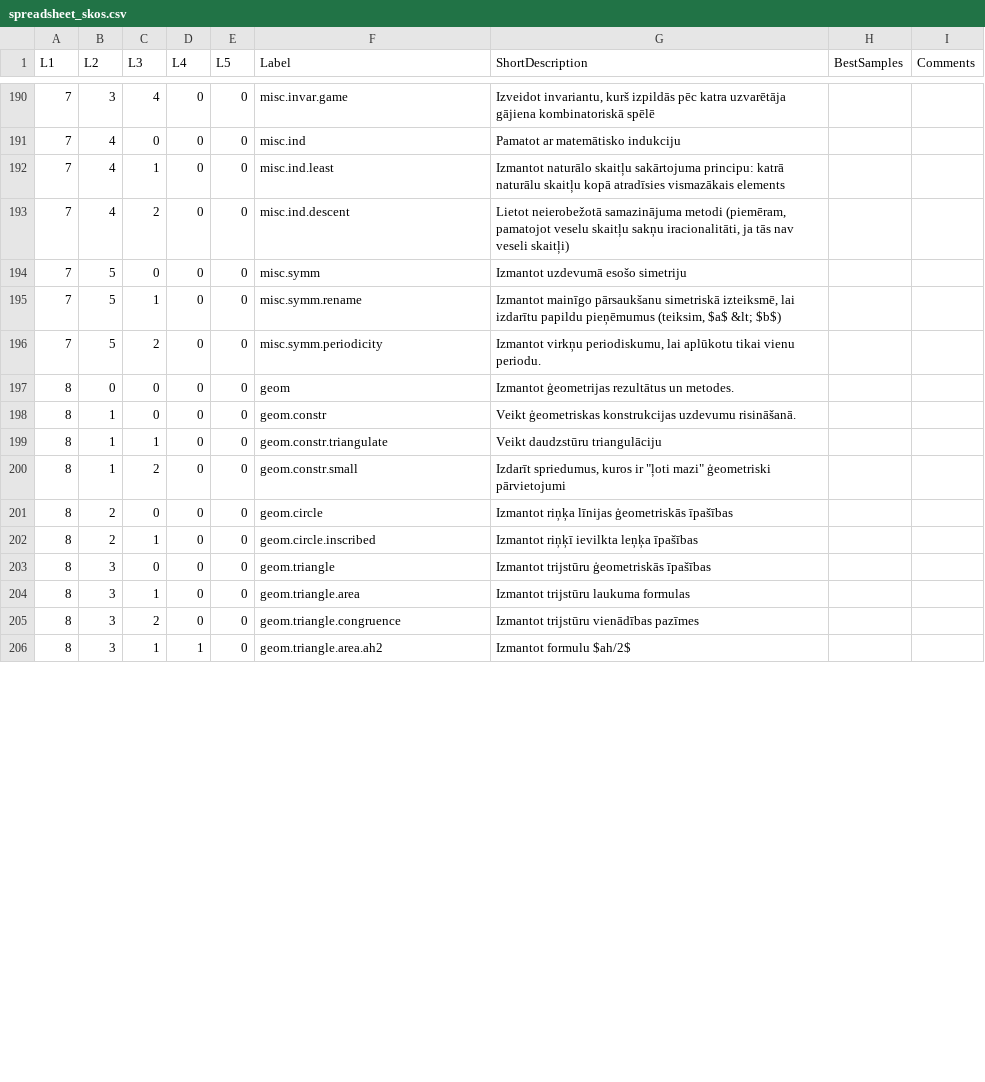
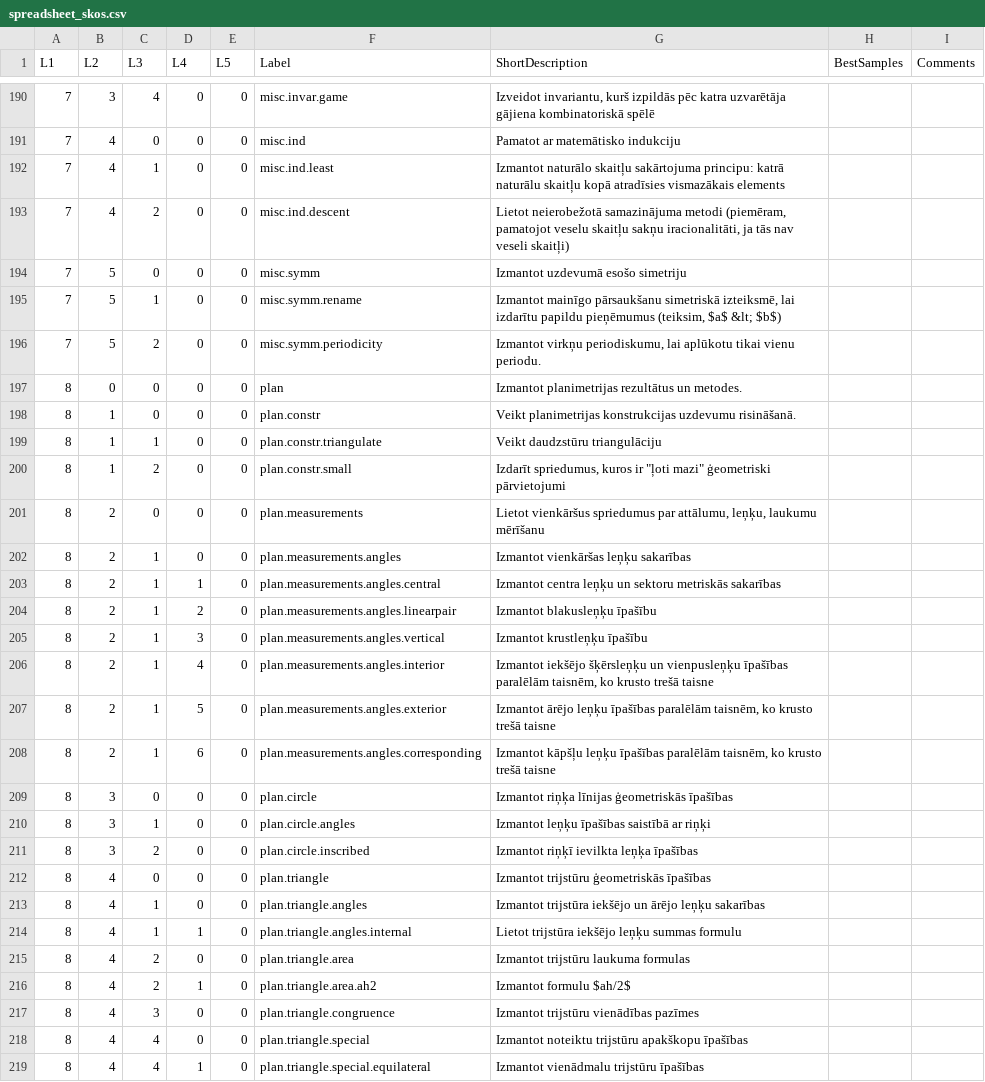
Before and after one commit to eliozo/qualification-project, a CSV file: migration-script/resources/spreadsheet_skos.csv, drawn as a sheet; only a part is shown, gaps mark what is left out; the diff covers the shown part only.

```diff
--- a/migration-script/resources/spreadsheet_skos.csv
+++ b/migration-script/resources/spreadsheet_skos.csv
@@ -196,11 +196,24 @@ L1,L2,L3,L4,L5,Label,ShortDescription,BestSamples,Comments
 7,5,2,0,0,misc.symm.periodicity,"Izmantot virkņu periodiskumu, lai aplūkotu tikai vienu periodu. ",,
-8,0,0,0,0,geom,Izmantot ģeometrijas rezultātus un metodes.,,
-8,1,0,0,0,geom.constr,Veikt ģeometriskas konstrukcijas uzdevumu risināšanā.,,
-8,1,1,0,0,geom.constr.triangulate,Veikt daudzstūru triangulāciju,,
-8,1,2,0,0,geom.constr.small,"Izdarīt spriedumus, kuros ir ""ļoti mazi"" ģeometriski pārvietojumi",,
-8,2,0,0,0,geom.circle,Izmantot riņķa līnijas ģeometriskās īpašības,,
-8,2,1,0,0,geom.circle.inscribed,Izmantot riņķī ievilkta leņķa īpašības,,
-8,3,0,0,0,geom.triangle,Izmantot trijstūru ģeometriskās īpašības,,
-8,3,1,0,0,geom.triangle.area,Izmantot trijstūru laukuma formulas,,
-8,3,2,0,0,geom.triangle.congruence,Izmantot trijstūru vienādības pazīmes,,
-8,3,1,1,0,geom.triangle.area.ah2,Izmantot formulu $ah/2$,,
+8,0,0,0,0,plan,Izmantot planimetrijas rezultātus un metodes.,,
+8,1,0,0,0,plan.constr,Veikt planimetrijas konstrukcijas uzdevumu risināšanā.,,
+8,1,1,0,0,plan.constr.triangulate,Veikt daudzstūru triangulāciju,,
+8,1,2,0,0,plan.constr.small,"Izdarīt spriedumus, kuros ir ""ļoti mazi"" ģeometriski pārvietojumi",,
+8,2,0,0,0,plan.measurements,"Lietot vienkāršus spriedumus par attālumu, leņķu, laukumu mērīšanu",,
+8,2,1,0,0,plan.measurements.angles,Izmantot vienkāršas leņķu sakarības,,
+8,2,1,1,0,plan.measurements.angles.central,Izmantot centra leņķu un sektoru metriskās sakarības,,
+8,2,1,2,0,plan.measurements.angles.linearpair,Izmantot blakusleņķu īpašību,,
+8,2,1,3,0,plan.measurements.angles.vertical,Izmantot krustleņķu īpašību,,
+8,2,1,4,0,plan.measurements.angles.interior,"Izmantot iekšējo šķērsleņķu un vienpusleņķu īpašības paralēlām taisnēm, ko krusto trešā taisne",,
+8,2,1,5,0,plan.measurements.angles.exterior,"Izmantot ārējo leņķu īpašības paralēlām taisnēm, ko krusto trešā taisne",,
+8,2,1,6,0,plan.measurements.angles.corresponding,"Izmantot kāpšļu leņķu īpašības paralēlām taisnēm, ko krusto trešā taisne",,
+8,3,0,0,0,plan.circle,Izmantot riņķa līnijas ģeometriskās īpašības,,
+8,3,1,0,0,plan.circle.angles,Izmantot leņķu īpašības saistībā ar riņķi,,
+8,3,2,0,0,plan.circle.inscribed,Izmantot riņķī ievilkta leņķa īpašības,,
+8,4,0,0,0,plan.triangle,Izmantot trijstūru ģeometriskās īpašības,,
+8,4,1,0,0,plan.triangle.angles,Izmantot trijstūra iekšējo un ārējo leņķu sakarības,,
+8,4,1,1,0,plan.triangle.angles.internal,Lietot trijstūra iekšējo leņķu summas formulu,,
+8,4,2,0,0,plan.triangle.area,Izmantot trijstūru laukuma formulas,,
+8,4,2,1,0,plan.triangle.area.ah2,Izmantot formulu $ah/2$,,
+8,4,3,0,0,plan.triangle.congruence,Izmantot trijstūru vienādības pazīmes,,
+8,4,4,0,0,plan.triangle.special,Izmantot noteiktu trijstūru apakškopu īpašības,,
+8,4,4,1,0,plan.triangle.special.equilateral,Izmantot vienādmalu trijstūru īpašības,,
```
Also changed, not shown: 4 added rows and 10 edited cells elsewhere in this file, migration-script/resources/spreadsheet.csv, 24 other files.
